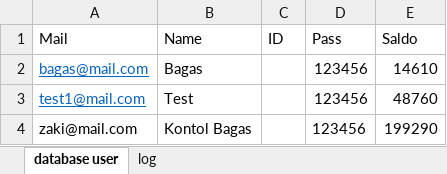
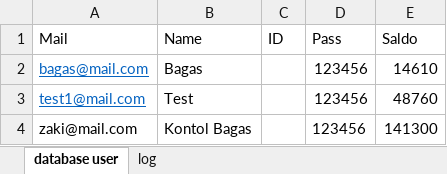
Before and after one commit to ZakiYudhistira/TubesPengkom11, an Excel workbook: database.xlsx, sheet database user, drawn as a sheet; values as stored, in another font and other column widths than the file's, no borders; the diff names each change by its address in the sheet, - before the commit and + after, or states it on an @@ line.

```diff
--- a/database.xlsx (sheet database user)
+++ b/database.xlsx (sheet database user)
-E4 (Saldo): 199290
+E4 (Saldo): 141300
```
Also changed, not shown: sheet log, 1 other file.
